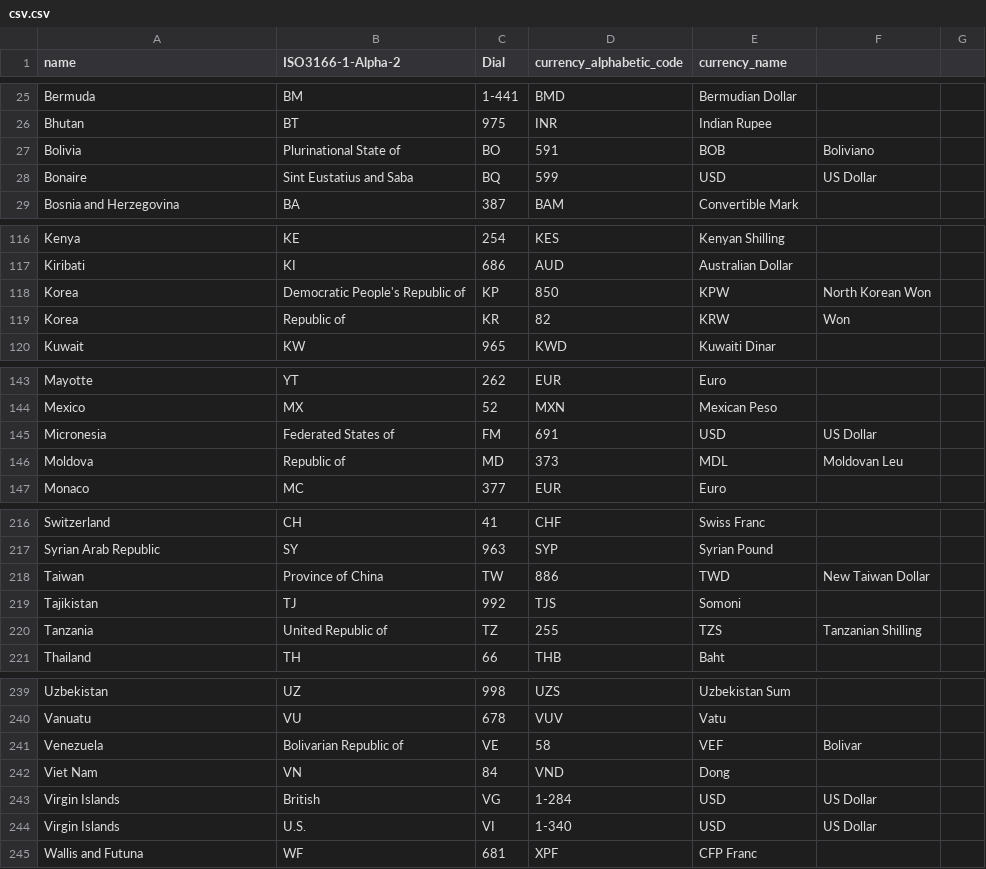
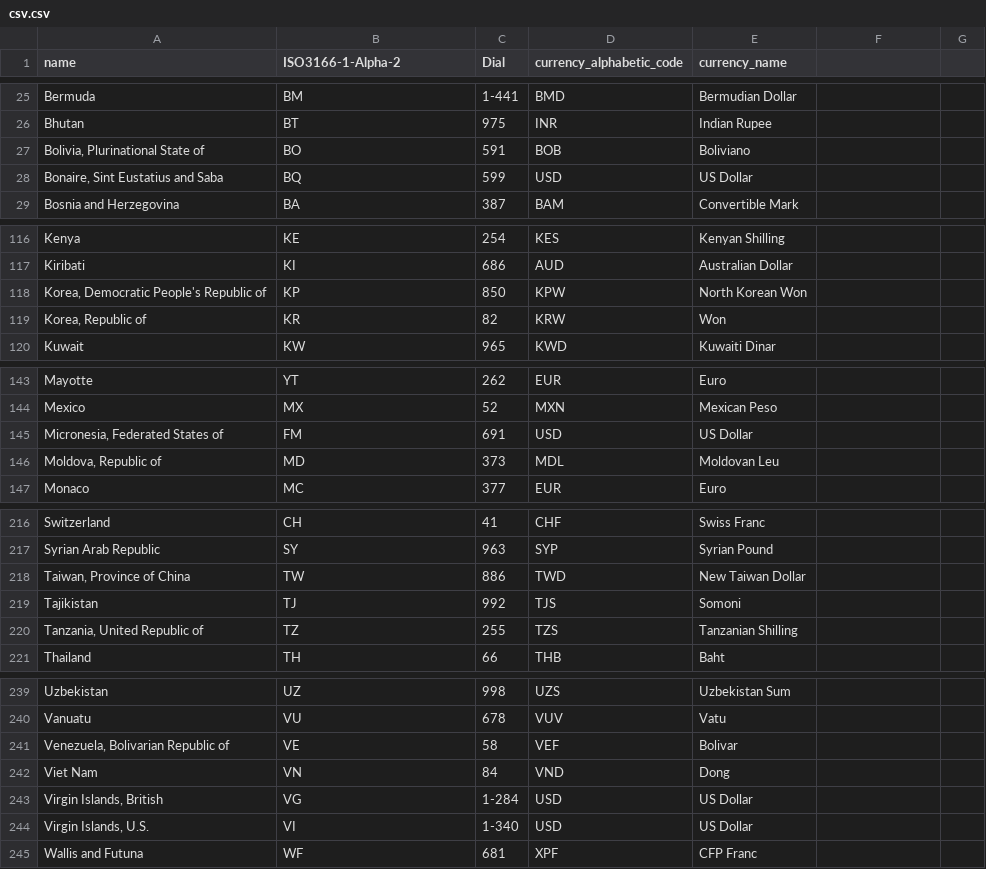
Before and after one commit to stigwue/countrycode, a CSV file: output/csv.csv, drawn as a sheet; only a part is shown, gaps mark what is left out; the diff covers the shown part only.

Commit message:
Country name wrap with quotes in csv

```diff
--- a/output/csv.csv
+++ b/output/csv.csv
@@ -27,2 +27,2 @@ Bhutan,BT,975,INR,Indian Rupee
-Bolivia, Plurinational State of,BO,591,BOB,Boliviano
-Bonaire, Sint Eustatius and Saba,BQ,599,USD,US Dollar
+"Bolivia, Plurinational State of",BO,591,BOB,Boliviano
+"Bonaire, Sint Eustatius and Saba",BQ,599,USD,US Dollar
@@ -118,2 +118,2 @@ Kiribati,KI,686,AUD,Australian Dollar
-Korea, Democratic People's Republic of,KP,850,KPW,North Korean Won
-Korea, Republic of,KR,82,KRW,Won
+"Korea, Democratic People's Republic of",KP,850,KPW,North Korean Won
+"Korea, Republic of",KR,82,KRW,Won
@@ -145,2 +145,2 @@ Mexico,MX,52,MXN,Mexican Peso
-Micronesia, Federated States of,FM,691,USD,US Dollar
-Moldova, Republic of,MD,373,MDL,Moldovan Leu
+"Micronesia, Federated States of",FM,691,USD,US Dollar
+"Moldova, Republic of",MD,373,MDL,Moldovan Leu
@@ -218 +218 @@ Syrian Arab Republic,SY,963,SYP,Syrian Pound
-Taiwan, Province of China,TW,886,TWD,New Taiwan Dollar
+"Taiwan, Province of China",TW,886,TWD,New Taiwan Dollar
@@ -220 +220 @@ Tajikistan,TJ,992,TJS,Somoni
-Tanzania, United Republic of,TZ,255,TZS,Tanzanian Shilling
+"Tanzania, United Republic of",TZ,255,TZS,Tanzanian Shilling
@@ -241 +241 @@ Vanuatu,VU,678,VUV,Vatu
-Venezuela, Bolivarian Republic of,VE,58,VEF,Bolivar
+"Venezuela, Bolivarian Republic of",VE,58,VEF,Bolivar
@@ -243,2 +243,2 @@ Viet Nam,VN,84,VND,Dong
-Virgin Islands, British,VG,1-284,USD,US Dollar
-Virgin Islands, U.S.,VI,1-340,USD,US Dollar
+"Virgin Islands, British",VG,1-284,USD,US Dollar
+"Virgin Islands, U.S.",VI,1-340,USD,US Dollar
```
Also changed, not shown: 5 added rows and 5 removed rows elsewhere in this file, 1 other file.
